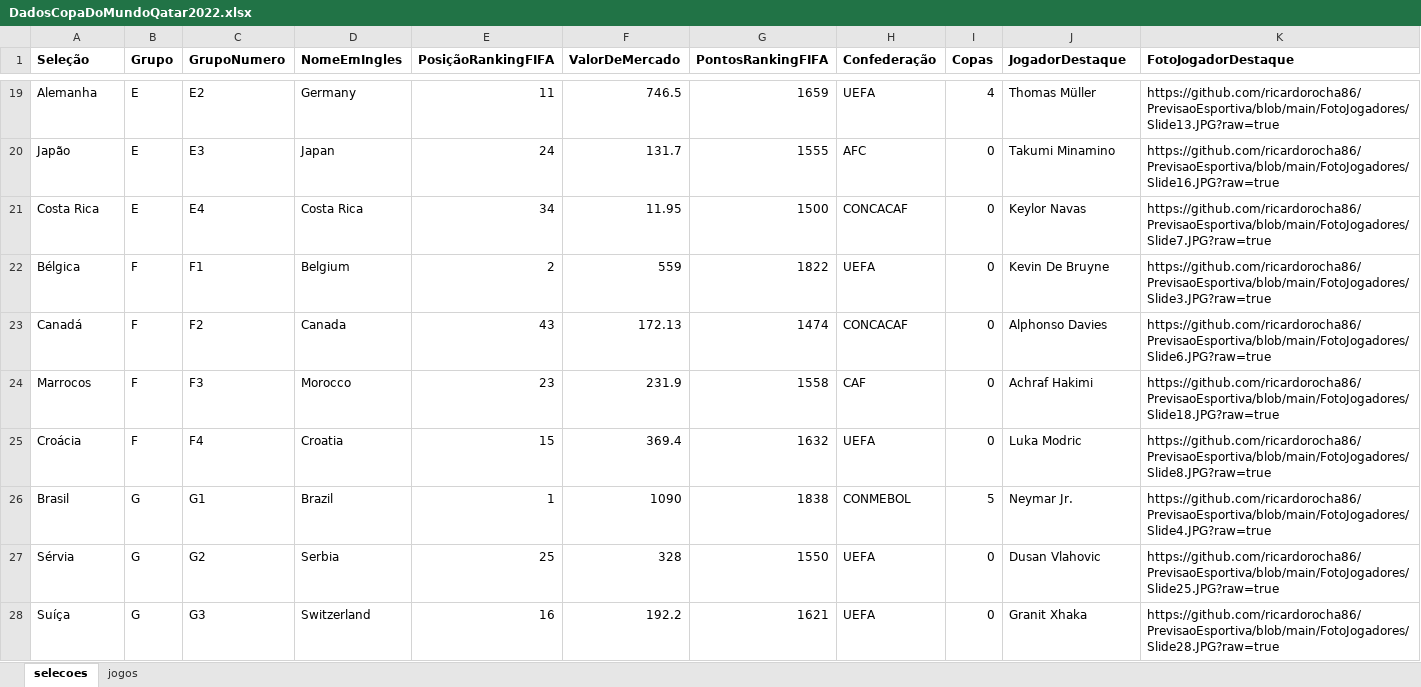
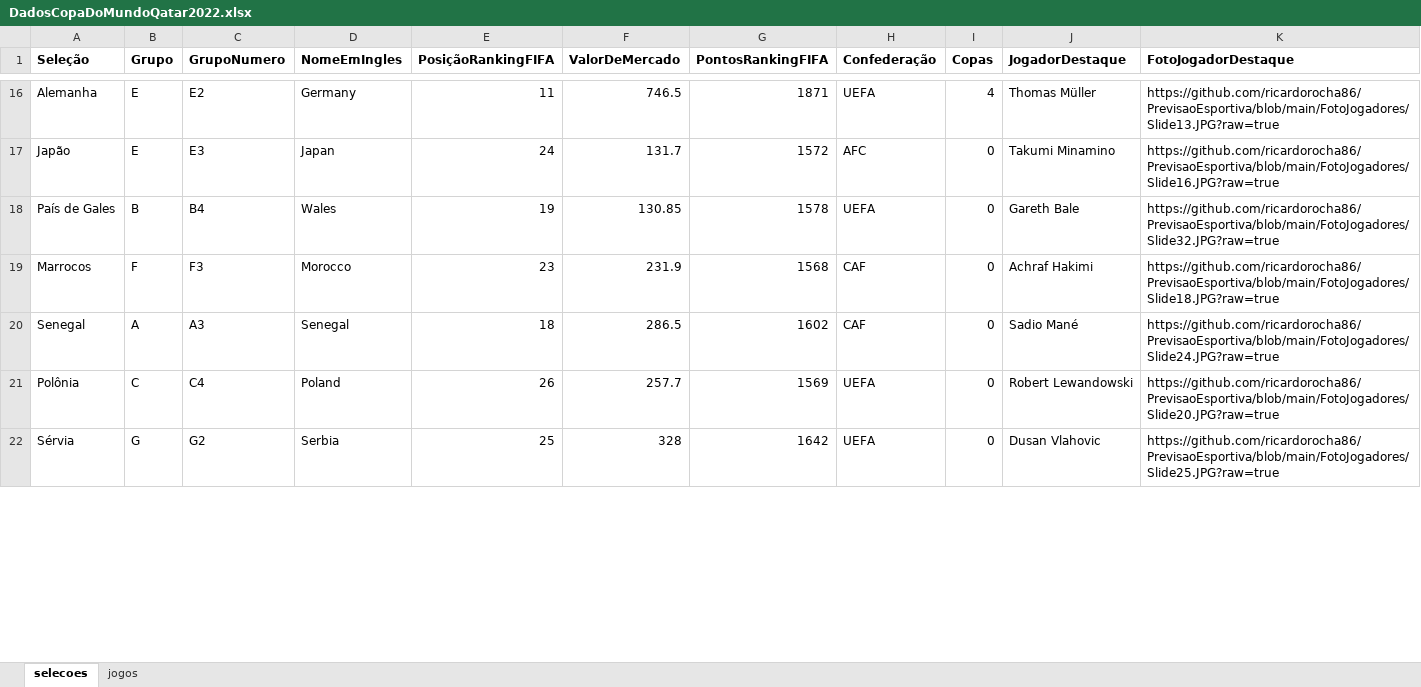
Before and after one commit to OctavioJunior/bet-world-cup-for-fun-PYTHON, an Excel workbook: data/DadosCopaDoMundoQatar2022.xlsx, sheet selecoes, drawn as a sheet; only a part is shown, gaps mark what is left out; values as stored, in another font and other column widths than the file's, no borders; removed rows and columns are numbered as before the commit, all else as after; rows hold the shown columns only; the diff covers the shown part only; the diff names each change by its address in the sheet, - before the commit and + after, or states it on an @@ line.

```diff
--- a/data/DadosCopaDoMundoQatar2022.xlsx (sheet selecoes)
+++ b/data/DadosCopaDoMundoQatar2022.xlsx (sheet selecoes)
-G16 (PontosRankingFIFA): 1659
+G16 (PontosRankingFIFA): 1871
-G17 (PontosRankingFIFA): 1555
+G17 (PontosRankingFIFA): 1572
-row 21: Costa Rica | E | E4 | Costa Rica | 34 | 11.95 | 1500 | CONCACAF | 0 | Keylor Navas | https://github.com/ricardorocha86/PrevisaoEsportiva/blob/main/FotoJogadores/Slide7.JPG?raw=true
-row 22: Bélgica | F | F1 | Belgium | 2 | 559 | 1822 | UEFA | 0 | Kevin De Bruyne | https://github.com/ricardorocha86/PrevisaoEsportiva/blob/main/FotoJogadores/Slide3.JPG?raw=true
-row 23: Canadá | F | F2 | Canada | 43 | 172.13 | 1474 | CONCACAF | 0 | Alphonso Davies | https://github.com/ricardorocha86/PrevisaoEsportiva/blob/main/FotoJogadores/Slide6.JPG?raw=true
+row 18: País de Gales | B | B4 | Wales | 19 | 130.85 | 1578 | UEFA | 0 | Gareth Bale | https://github.com/ricardorocha86/PrevisaoEsportiva/blob/main/FotoJogadores/Slide32.JPG?raw=true
-G19 (PontosRankingFIFA): 1558
+G19 (PontosRankingFIFA): 1568
-row 25: Croácia | F | F4 | Croatia | 15 | 369.4 | 1632 | UEFA | 0 | Luka Modric | https://github.com/ricardorocha86/PrevisaoEsportiva/blob/main/FotoJogadores/Slide8.JPG?raw=true
-row 26: Brasil | G | G1 | Brazil | 1 | 1090 | 1838 | CONMEBOL | 5 | Neymar Jr. | https://github.com/ricardorocha86/PrevisaoEsportiva/blob/main/FotoJogadores/Slide4.JPG?raw=true
+row 20: Senegal | A | A3 | Senegal | 18 | 286.5 | 1602 | CAF | 0 | Sadio Mané | https://github.com/ricardorocha86/PrevisaoEsportiva/blob/main/FotoJogadores/Slide24.JPG?raw=true
+row 21: Polônia | C | C4 | Poland | 26 | 257.7 | 1569 | UEFA | 0 | Robert Lewandowski | https://github.com/ricardorocha86/PrevisaoEsportiva/blob/main/FotoJogadores/Slide20.JPG?raw=true
-G22 (PontosRankingFIFA): 1550
+G22 (PontosRankingFIFA): 1642
-row 28: Suíça | G | G3 | Switzerland | 16 | 192.2 | 1621 | UEFA | 0 | Granit Xhaka | https://github.com/ricardorocha86/PrevisaoEsportiva/blob/main/FotoJogadores/Slide28.JPG?raw=true
```
Also changed, not shown: 20 added rows, 17 removed rows and 5 edited cells elsewhere in this sheet, 2 other files.
